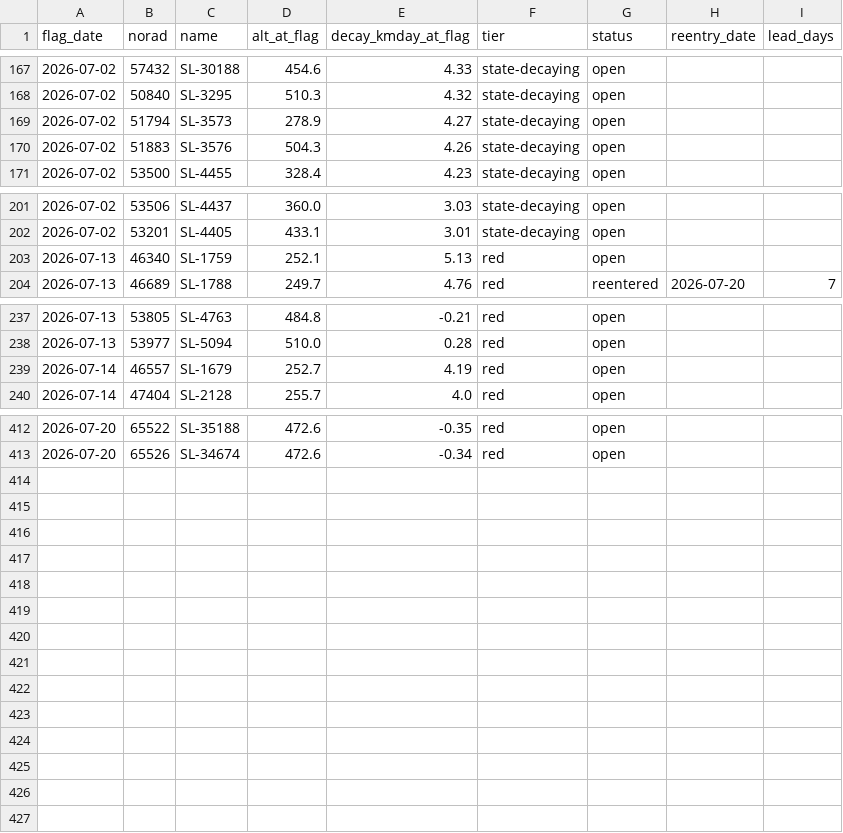
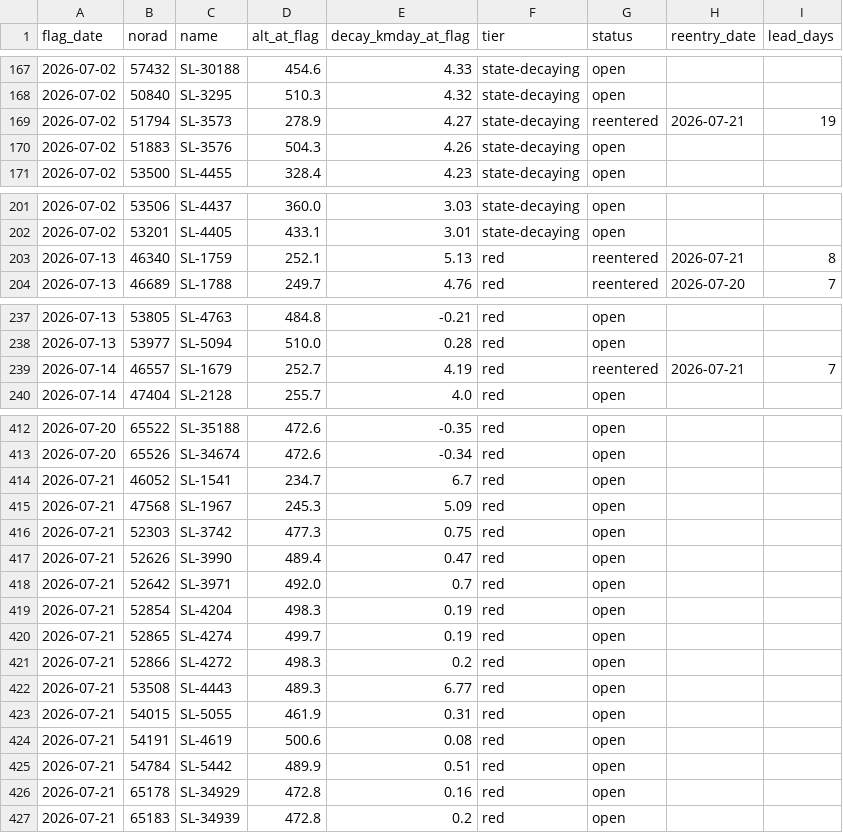
Before and after one commit to oren-speiser/fleet-capacity-radar, a CSV file: predictions.csv, drawn as a sheet; only a part is shown, gaps mark what is left out.

```diff
--- a/predictions.csv
+++ b/predictions.csv
@@ -168,3 +168,3 @@ flag_date,norad,name,alt_at_flag,decay_kmday_at_flag,tier,status,reentry_date,le
 2026-07-02,50840,SL-3295,510.3,4.32,state-decaying,open,,
-2026-07-02,51794,SL-3573,278.9,4.27,state-decaying,open,,
+2026-07-02,51794,SL-3573,278.9,4.27,state-decaying,reentered,2026-07-21,19
 2026-07-02,51883,SL-3576,504.3,4.26,state-decaying,open,,
@@ -202,3 +202,3 @@ flag_date,norad,name,alt_at_flag,decay_kmday_at_flag,tier,status,reentry_date,le
 2026-07-02,53201,SL-4405,433.1,3.01,state-decaying,open,,
-2026-07-13,46340,SL-1759,252.1,5.13,red,open,,
+2026-07-13,46340,SL-1759,252.1,5.13,red,reentered,2026-07-21,8
 2026-07-13,46689,SL-1788,249.7,4.76,red,reentered,2026-07-20,7
@@ -238,3 +238,3 @@ flag_date,norad,name,alt_at_flag,decay_kmday_at_flag,tier,status,reentry_date,le
 2026-07-13,53977,SL-5094,510.0,0.28,red,open,,
-2026-07-14,46557,SL-1679,252.7,4.19,red,open,,
+2026-07-14,46557,SL-1679,252.7,4.19,red,reentered,2026-07-21,7
 2026-07-14,47404,SL-2128,255.7,4.0,red,open,,
@@ -413 +413,15 @@ flag_date,norad,name,alt_at_flag,decay_kmday_at_flag,tier,status,reentry_date,le
 2026-07-20,65526,SL-34674,472.6,-0.34,red,open,,
+2026-07-21,46052,SL-1541,234.7,6.7,red,open,,
+2026-07-21,47568,SL-1967,245.3,5.09,red,open,,
+2026-07-21,52303,SL-3742,477.3,0.75,red,open,,
+2026-07-21,52626,SL-3990,489.4,0.47,red,open,,
+2026-07-21,52642,SL-3971,492.0,0.7,red,open,,
+2026-07-21,52854,SL-4204,498.3,0.19,red,open,,
+2026-07-21,52865,SL-4274,499.7,0.19,red,open,,
+2026-07-21,52866,SL-4272,498.3,0.2,red,open,,
+2026-07-21,53508,SL-4443,489.3,6.77,red,open,,
+2026-07-21,54015,SL-5055,461.9,0.31,red,open,,
+2026-07-21,54191,SL-4619,500.6,0.08,red,open,,
+2026-07-21,54784,SL-5442,489.9,0.51,red,open,,
+2026-07-21,65178,SL-34929,472.8,0.16,red,open,,
+2026-07-21,65183,SL-34939,472.8,0.2,red,open,,
```
Also changed, not shown: storm_log.csv, 2 other files.
